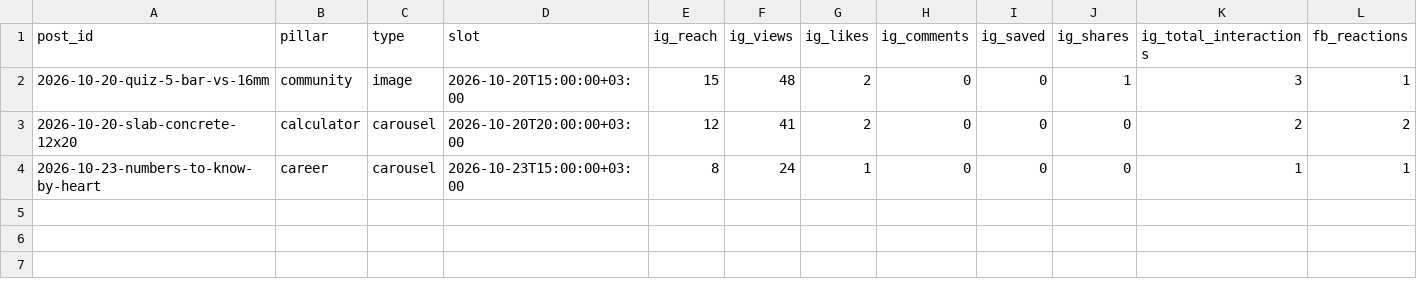
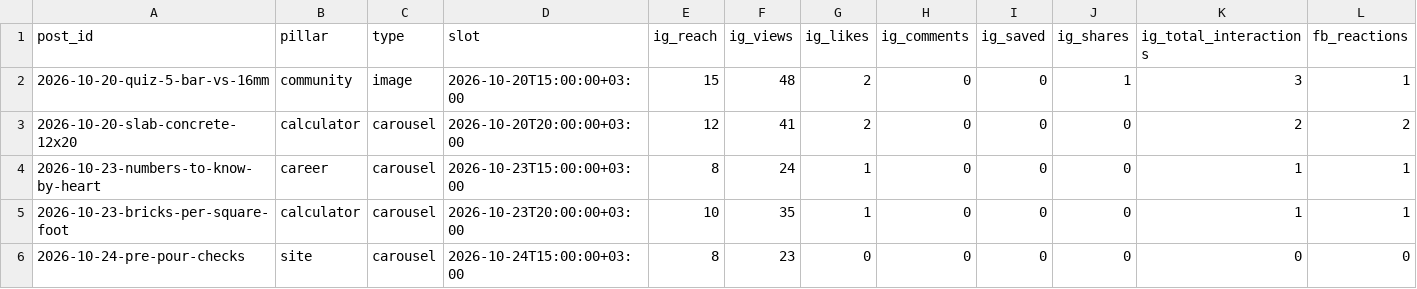
Before and after one commit to aliqatash-del/engiformula-social, a CSV file: data/post_metrics.csv, drawn as a sheet; only a part is shown; rows hold the shown columns only; the diff names each change by its address in the sheet, - before the commit and + after, or states it on an @@ line.

```diff
--- a/data/post_metrics.csv
+++ b/data/post_metrics.csv
+row 5: 2026-10-23-bricks-per-square-foot | calculator | carousel | 2026-10-23T20:00:00+03:00 | 10 | 35 | 1 | 0 | 0 | 0 | 1 | 1
+row 6: 2026-10-24-pre-pour-checks | site | carousel | 2026-10-24T15:00:00+03:00 | 8 | 23 | 0 | 0 | 0 | 0 | 0 | 0
```
Also changed, not shown: 1 other file.
